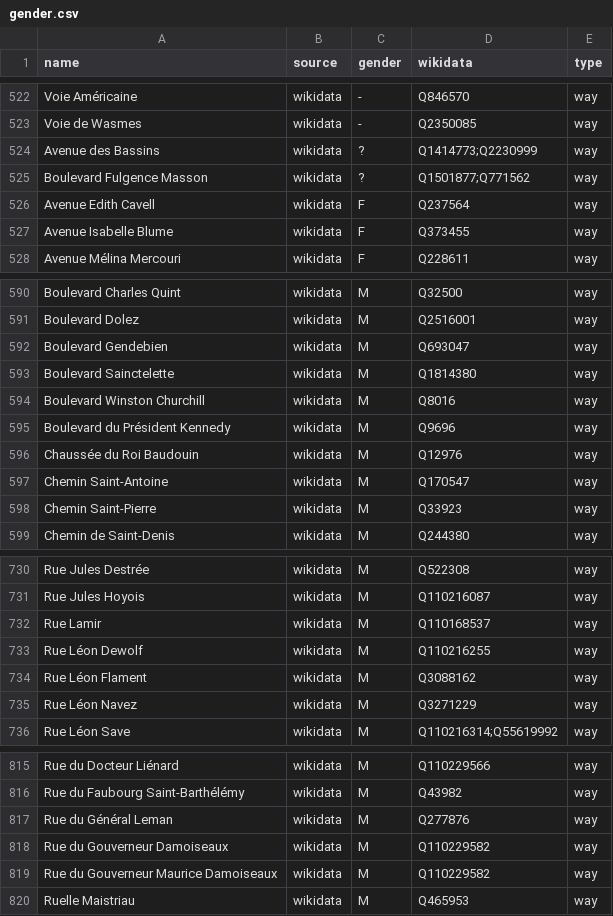
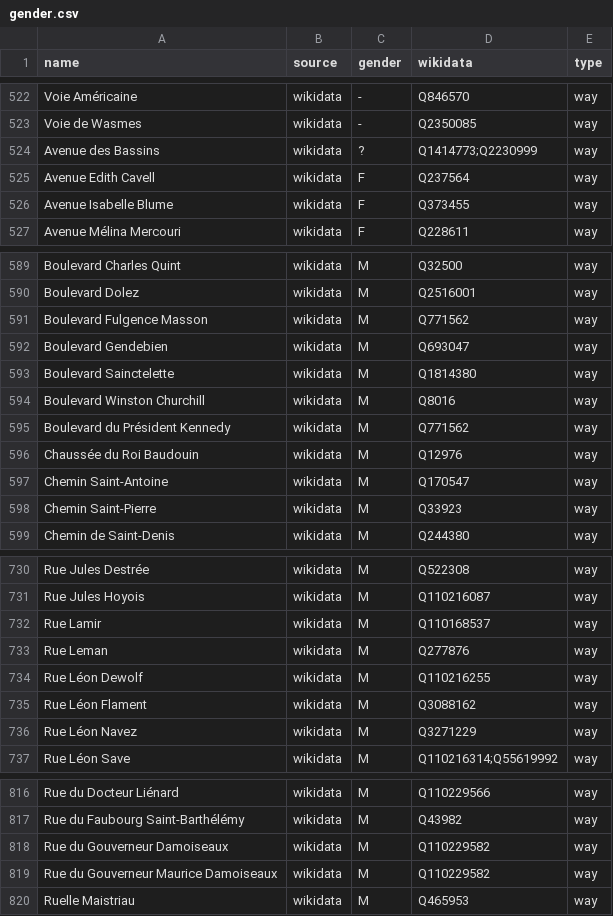
Before and after one commit to EqualStreetNames/equalstreetnames-mons, a CSV file: data/gender.csv, drawn as a sheet; only a part is shown, gaps mark what is left out.

```diff
--- a/data/gender.csv
+++ b/data/gender.csv
@@ -524,3 +524,2 @@ name,source,gender,wikidata,type
 "Avenue des Bassins",wikidata,?,Q1414773;Q2230999,way
-"Boulevard Fulgence Masson",wikidata,?,Q1501877;Q771562,way
 "Avenue Edith Cavell",wikidata,F,Q237564,way
@@ -591,2 +590,3 @@ name,source,gender,wikidata,type
 "Boulevard Dolez",wikidata,M,Q2516001,way
+"Boulevard Fulgence Masson",wikidata,M,Q771562,way
 "Boulevard Gendebien",wikidata,M,Q693047,way
@@ -594,3 +594,3 @@ name,source,gender,wikidata,type
 "Boulevard Winston Churchill",wikidata,M,Q8016,way
-"Boulevard du Président Kennedy",wikidata,M,Q9696,way
+"Boulevard du Président Kennedy",wikidata,M,Q771562,way
 "Chaussée du Roi Baudouin",wikidata,M,Q12976,way
@@ -732,2 +732,3 @@ name,source,gender,wikidata,type
 "Rue Lamir",wikidata,M,Q110168537,way
+"Rue Leman",wikidata,M,Q277876,way
 "Rue Léon Dewolf",wikidata,M,Q110216255,way
@@ -816,3 +817,2 @@ name,source,gender,wikidata,type
 "Rue du Faubourg Saint-Barthélémy",wikidata,M,Q43982,way
-"Rue du Général Leman",wikidata,M,Q277876,way
 "Rue du Gouverneur Damoiseaux",wikidata,M,Q110229582,way
```
Also changed, not shown: data/other.csv, 2 other files.
